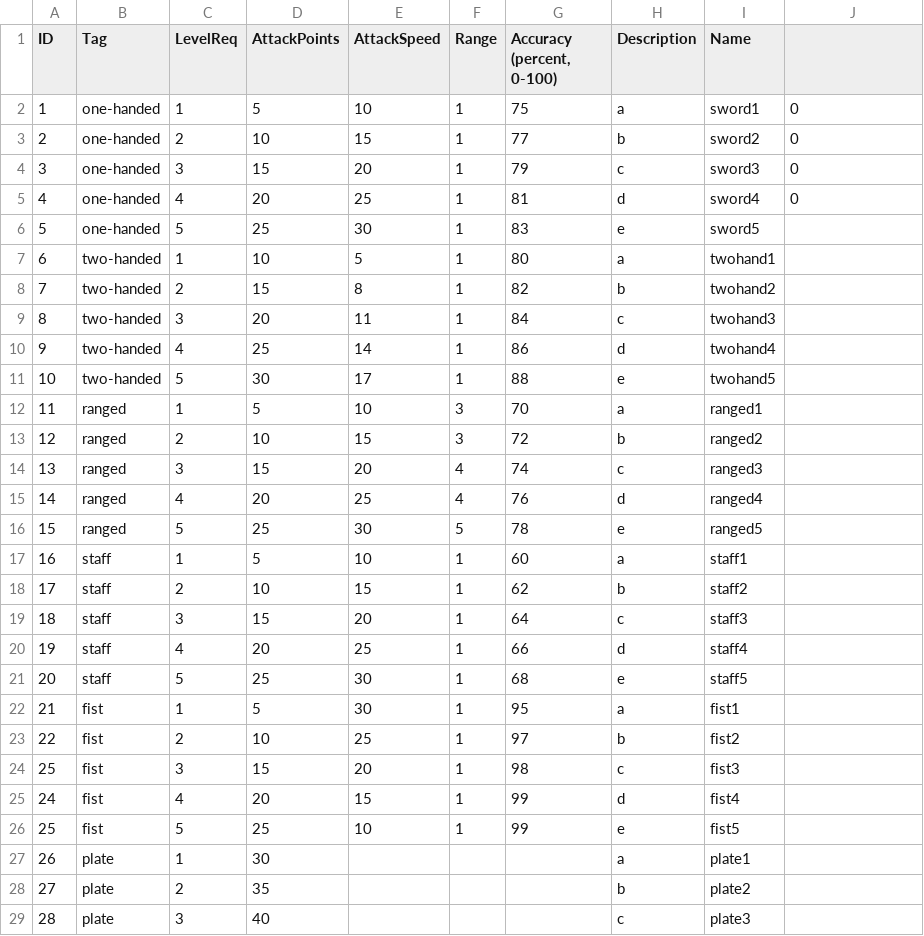
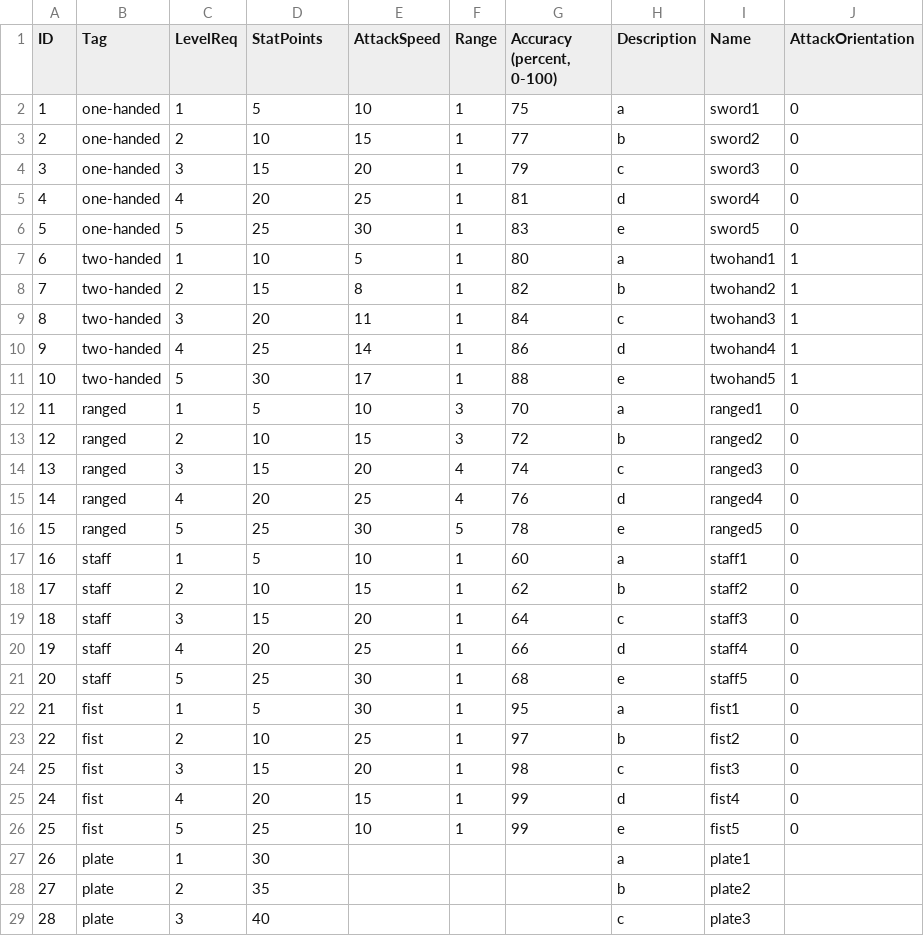
Before and after one commit to callumjago/Iteration2, a CSV file: DefaultGameFiles/Codex/EquipmentCodex/EquipmentCodex.csv, drawn as a sheet; only a part is shown; the diff covers the shown part only.

```diff
--- a/DefaultGameFiles/Codex/EquipmentCodex/EquipmentCodex.csv
+++ b/DefaultGameFiles/Codex/EquipmentCodex/EquipmentCodex.csv
@@ -1,2 +1,2 @@
-ID,Tag,LevelReq,AttackPoints,AttackSpeed,Range,"Accuracy (percent, 0-100)",Description,Name
+ID,Tag,LevelReq,StatPoints,AttackSpeed,Range,"Accuracy (percent, 0-100)",Description,Name,AttackOrientation
 1,one-handed,1,5,10,1,75,a,sword1,0
@@ -5,22 +5,22 @@ ID,Tag,LevelReq,AttackPoints,AttackSpeed,Range,"Accuracy (percent, 0-100)",Descr
 4,one-handed,4,20,25,1,81,d,sword4,0
-5,one-handed,5,25,30,1,83,e,sword5
-6,two-handed,1,10,5,1,80,a,twohand1
-7,two-handed,2,15,8,1,82,b,twohand2
-8,two-handed,3,20,11,1,84,c,twohand3
-9,two-handed,4,25,14,1,86,d,twohand4
-10,two-handed,5,30,17,1,88,e,twohand5
-11,ranged,1,5,10,3,70,a,ranged1
-12,ranged,2,10,15,3,72,b,ranged2
-13,ranged,3,15,20,4,74,c,ranged3
-14,ranged,4,20,25,4,76,d,ranged4
-15,ranged,5,25,30,5,78,e,ranged5
-16,staff,1,5,10,1,60,a,staff1
-17,staff,2,10,15,1,62,b,staff2
-18,staff,3,15,20,1,64,c,staff3
-19,staff,4,20,25,1,66,d,staff4
-20,staff,5,25,30,1,68,e,staff5
-21,fist,1,5,30,1,95,a,fist1
-22,fist,2,10,25,1,97,b,fist2
-25,fist,3,15,20,1,98,c,fist3
-24,fist,4,20,15,1,99,d,fist4
-25,fist,5,25,10,1,99,e,fist5
+5,one-handed,5,25,30,1,83,e,sword5,0
+6,two-handed,1,10,5,1,80,a,twohand1,1
+7,two-handed,2,15,8,1,82,b,twohand2,1
+8,two-handed,3,20,11,1,84,c,twohand3,1
+9,two-handed,4,25,14,1,86,d,twohand4,1
+10,two-handed,5,30,17,1,88,e,twohand5,1
+11,ranged,1,5,10,3,70,a,ranged1,0
+12,ranged,2,10,15,3,72,b,ranged2,0
+13,ranged,3,15,20,4,74,c,ranged3,0
+14,ranged,4,20,25,4,76,d,ranged4,0
+15,ranged,5,25,30,5,78,e,ranged5,0
+16,staff,1,5,10,1,60,a,staff1,0
+17,staff,2,10,15,1,62,b,staff2,0
+18,staff,3,15,20,1,64,c,staff3,0
+19,staff,4,20,25,1,66,d,staff4,0
+20,staff,5,25,30,1,68,e,staff5,0
+21,fist,1,5,30,1,95,a,fist1,0
+22,fist,2,10,25,1,97,b,fist2,0
+25,fist,3,15,20,1,98,c,fist3,0
+24,fist,4,20,15,1,99,d,fist4,0
+25,fist,5,25,10,1,99,e,fist5,0
```
Also changed, not shown: 5 added rows elsewhere in this file, SavedGames/PlayerName/Codex/EquipmentCodex/EquipmentCodex.csv, 9 other files.
